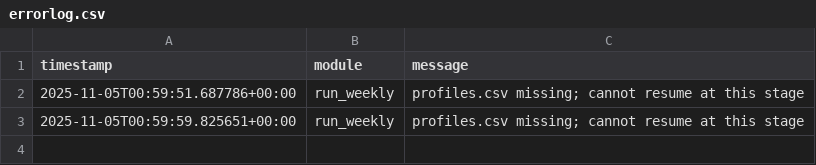
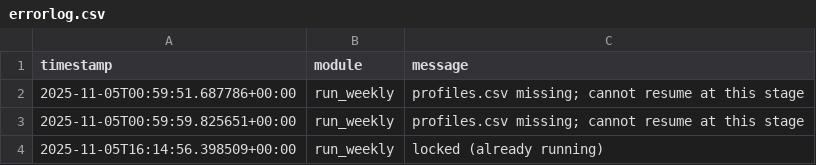
Before and after one commit to console2002/microcap-pipeline, a CSV file: logs/errorlog.csv, drawn as a sheet; the diff names each change by its address in the sheet, - before the commit and + after, or states it on an @@ line.

```diff
--- a/logs/errorlog.csv
+++ b/logs/errorlog.csv
+row 4: 2025-11-05T16:14:56.398509+00:00 | run_weekly | locked (already running)
```
Also changed, not shown: logs/runlog.csv, 7 other files.
